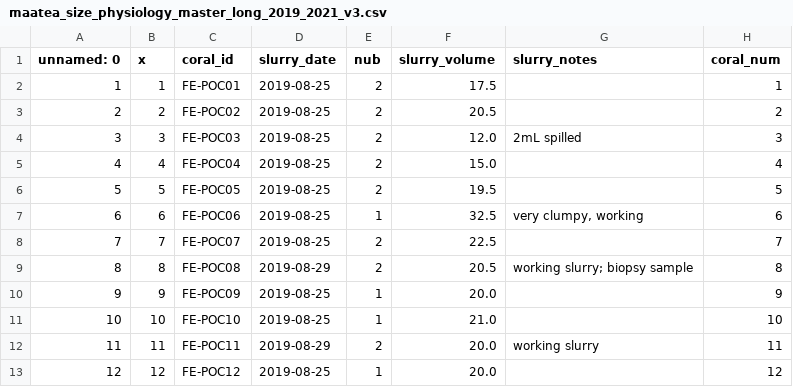
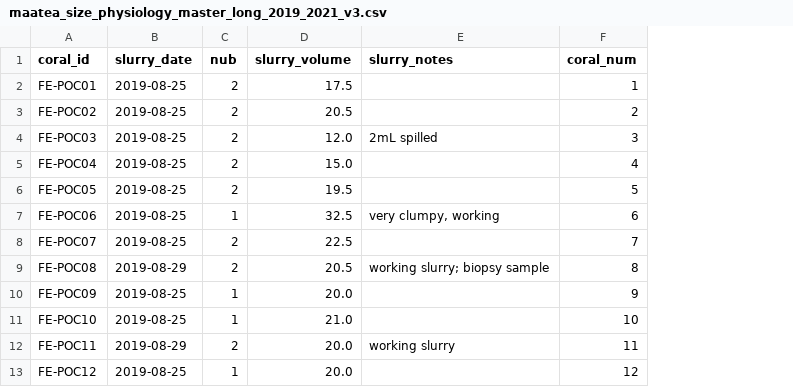
Before and after one commit to stier-lab/moorea-cafi-data, a CSV file: data/maatea_size_physiology_master_long_2019_2021_v3.csv, drawn as a sheet; only a part is shown; the diff names each change by its address in the sheet, - before the commit and + after, or states it on an @@ line.

```diff
--- a/data/maatea_size_physiology_master_long_2019_2021_v3.csv
+++ b/data/maatea_size_physiology_master_long_2019_2021_v3.csv
-column A (unnamed: 0), rows 2-13: 1 | 2 | 3 | 4 | 5 | 6 | 7 | 8 | 9 | 10 | 11 | 12
-column B (x), rows 2-13: 1 | 2 | 3 | 4 | 5 | 6 | 7 | 8 | 9 | 10 | 11 | 12
```
Also changed, not shown: BCO_DMO_FILE_DESCRIPTIONS_SIMPLE.csv, data/moorea_survey_physiology_master_2019_v3.csv, 2 other files.
